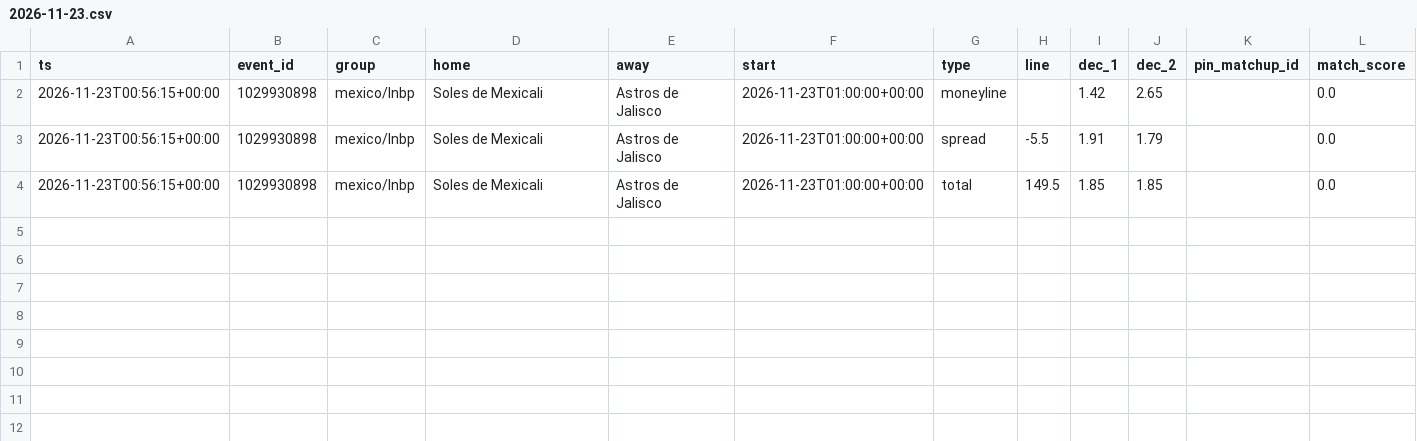
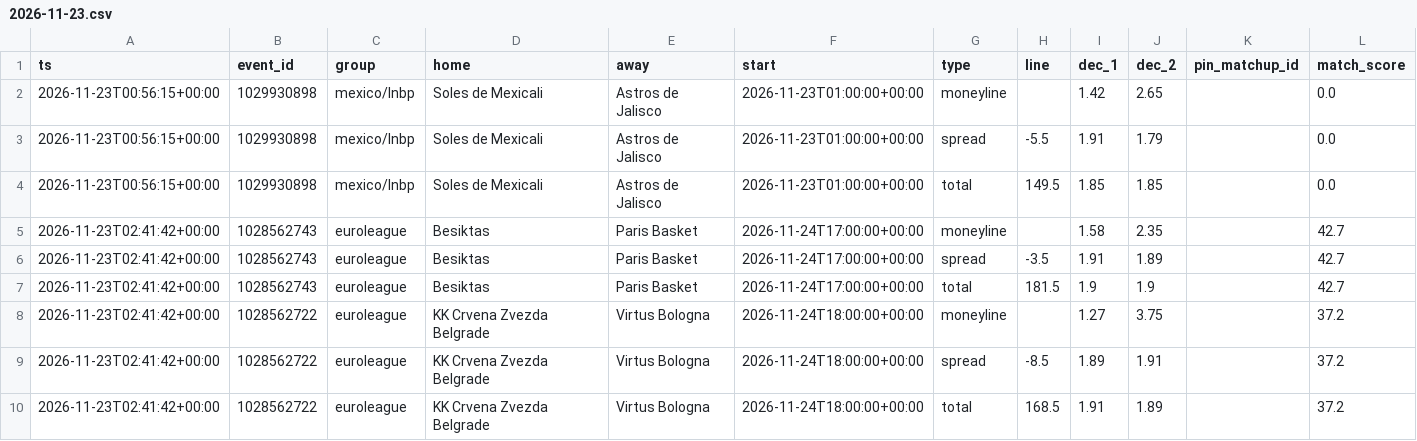
Before and after one commit to dataztrul/hoopsedge-odds, a CSV file: data/kambi/2026-11-23.csv, drawn as a sheet.

```diff
--- a/data/kambi/2026-11-23.csv
+++ b/data/kambi/2026-11-23.csv
@@ -4 +4,7 @@ ts,event_id,group,home,away,start,type,line,dec_1,dec_2,pin_matchup_id,match_sco
 2026-11-23T00:56:15+00:00,1029930898,mexico/lnbp,Soles de Mexicali,Astros de Jalisco,2026-11-23T01:00:00+00:00,total,149.5,1.85,1.85,,0.0
+2026-11-23T02:41:42+00:00,1028562743,euroleague,Besiktas,Paris Basket,2026-11-24T17:00:00+00:00,moneyline,,1.58,2.35,,42.7
+2026-11-23T02:41:42+00:00,1028562743,euroleague,Besiktas,Paris Basket,2026-11-24T17:00:00+00:00,spread,-3.5,1.91,1.89,,42.7
+2026-11-23T02:41:42+00:00,1028562743,euroleague,Besiktas,Paris Basket,2026-11-24T17:00:00+00:00,total,181.5,1.9,1.9,,42.7
+2026-11-23T02:41:42+00:00,1028562722,euroleague,KK Crvena Zvezda Belgrade,Virtus Bologna,2026-11-24T18:00:00+00:00,moneyline,,1.27,3.75,,37.2
+2026-11-23T02:41:42+00:00,1028562722,euroleague,KK Crvena Zvezda Belgrade,Virtus Bologna,2026-11-24T18:00:00+00:00,spread,-8.5,1.89,1.91,,37.2
+2026-11-23T02:41:42+00:00,1028562722,euroleague,KK Crvena Zvezda Belgrade,Virtus Bologna,2026-11-24T18:00:00+00:00,total,168.5,1.91,1.89,,37.2
```
Also changed, not shown: data/matchups.csv, data/odds/2026-11-23.csv, 2 other files.
